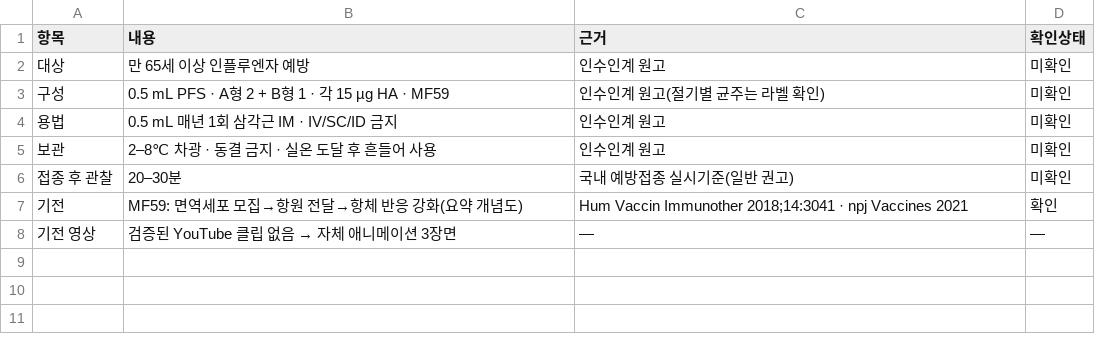
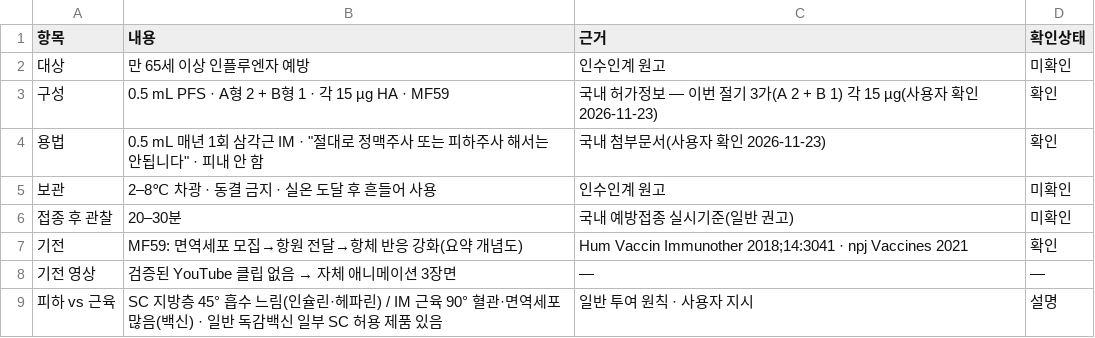
Before and after one commit to antibaby1004-pixel/pharmacy-lesson-2026, a CSV file: studio/drugs/fluad/sources.csv, drawn as a sheet.

```diff
--- a/studio/drugs/fluad/sources.csv
+++ b/studio/drugs/fluad/sources.csv
@@ -2,4 +2,4 @@
 대상,만 65세 이상 인플루엔자 예방,인수인계 원고,미확인
-구성,0.5 mL PFS · A형 2 + B형 1 · 각 15 µg HA · MF59,인수인계 원고(절기별 균주는 라벨 확인),미확인
-용법,0.5 mL 매년 1회 삼각근 IM · IV/SC/ID 금지,인수인계 원고,미확인
+구성,0.5 mL PFS · A형 2 + B형 1 · 각 15 µg HA · MF59,국내 허가정보 — 이번 절기 3가(A 2 + B 1) 각 15 µg(사용자 확인 2026-11-23),확인
+용법,0.5 mL 매년 1회 삼각근 IM · "절대로 정맥주사 또는 피하주사 해서는 안됩니다" · 피내 안 함,국내 첨부문서(사용자 확인 2026-11-23),확인
 보관,2–8℃ 차광 · 동결 금지 · 실온 도달 후 흔들어 사용,인수인계 원고,미확인
@@ -8 +8,2 @@
 기전 영상,검증된 YouTube 클립 없음 → 자체 애니메이션 3장면,—,—
+피하 vs 근육,SC 지방층 45° 흡수 느림(인슐린·헤파린) / IM 근육 90° 혈관·면역세포 많음(백신) · 일반 독감백신 일부 SC 허용 제품 있음,일반 투여 원칙 · 사용자 지시,설명
```
Also changed, not shown: 15 other files.
